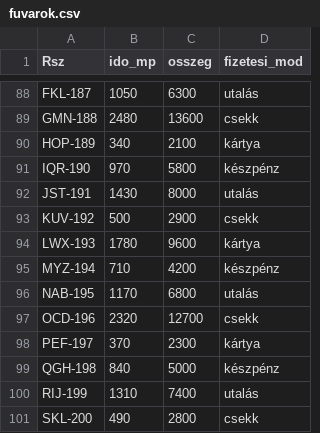
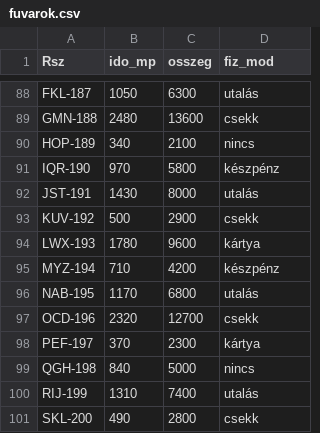
Before and after one commit to Villo05/Fuvar, a CSV file: fuvarok.csv, drawn as a sheet; only a part is shown, gaps mark what is left out; the diff covers the shown part only.

```diff
--- a/fuvarok.csv
+++ b/fuvarok.csv
@@ -1 +1 @@
-Rsz;ido_mp;osszeg;fizetesi_mod
+Rsz;ido_mp;osszeg;fiz_mod
@@ -89,3 +89,3 @@ FKL-187;1050;6300;utalás
 GMN-188;2480;13600;csekk
-HOP-189;340;2100;kártya
+HOP-189;340;2100;nincs
 IQR-190;970;5800;készpénz
@@ -98,3 +98,3 @@ OCD-196;2320;12700;csekk
 PEF-197;370;2300;kártya
-QGH-198;840;5000;készpénz
+QGH-198;840;5000;nincs
 RIJ-199;1310;7400;utalás
```
Also changed, not shown: 11 edited cells elsewhere in this file, 4 other files.
